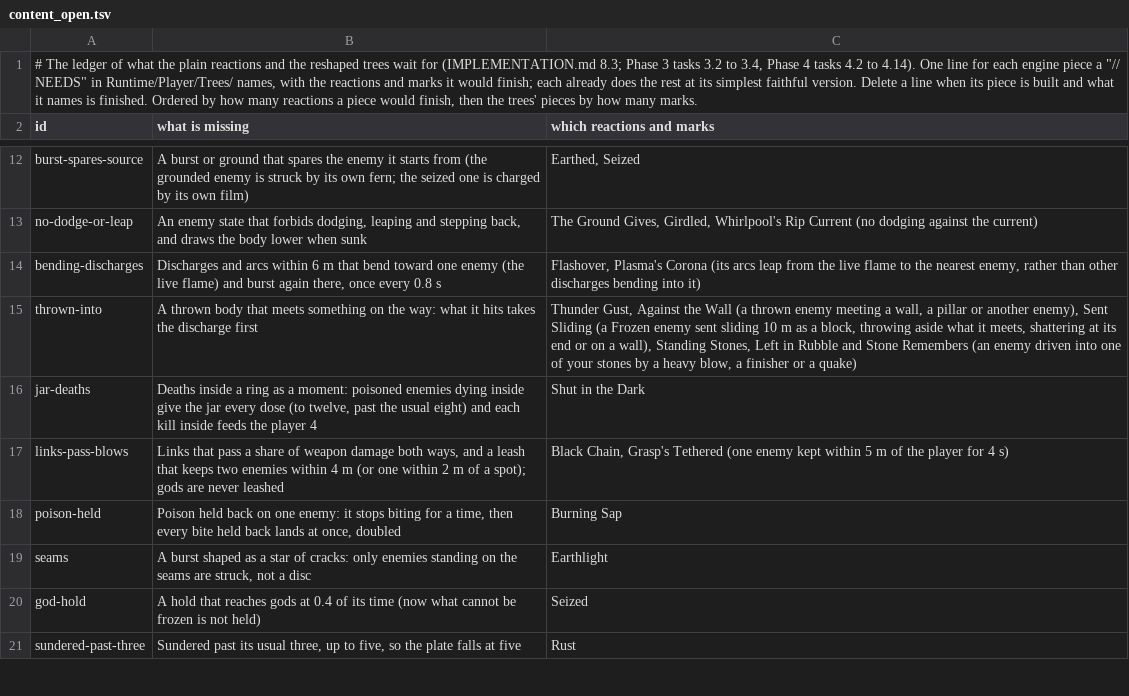
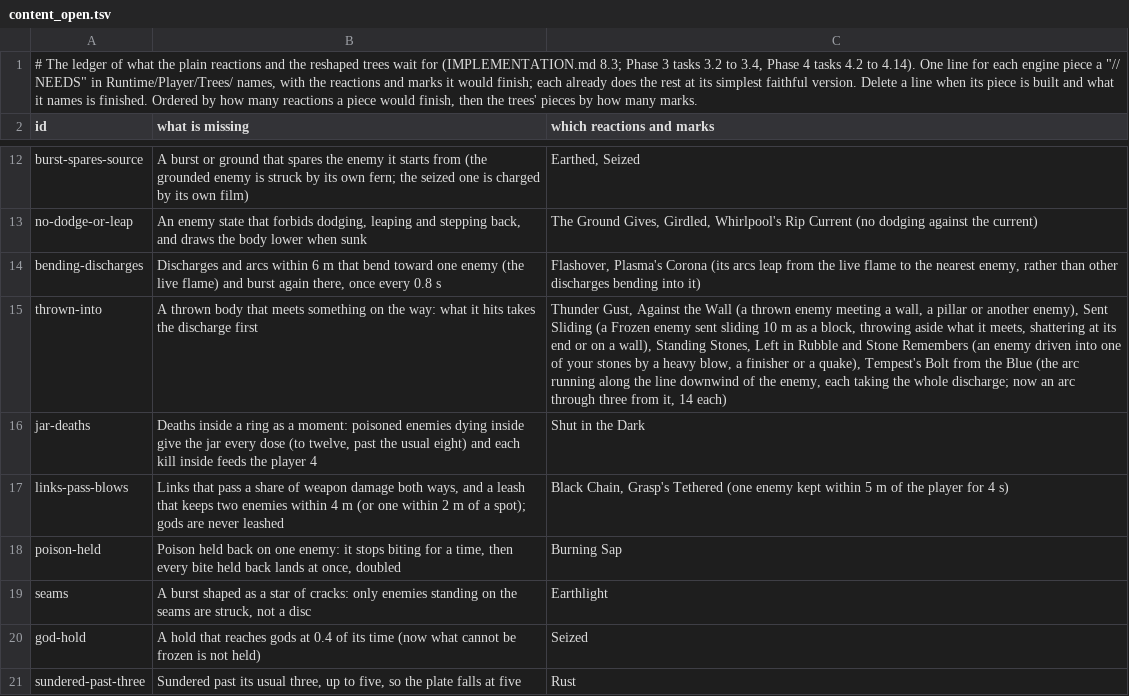
Before and after one commit to Rohanp725/Project-Clover, a TSV file: docs/design/steel/content_open.tsv, drawn as a sheet; only a part is shown, gaps mark what is left out; the diff names each change by its address in the sheet, - before the commit and + after, or states it on an @@ line.

```diff
--- a/docs/design/steel/content_open.tsv
+++ b/docs/design/steel/content_open.tsv
-C15 (which reactions and marks): …or a quake)
+C15 (which reactions and marks): …or a quake), Tempest's Bolt from the Blue (the arc running along the line downwind of the enemy, each taking the whole discharge; now an arc through three from it, 14 each)
```
Also changed, not shown: 7 other files.
